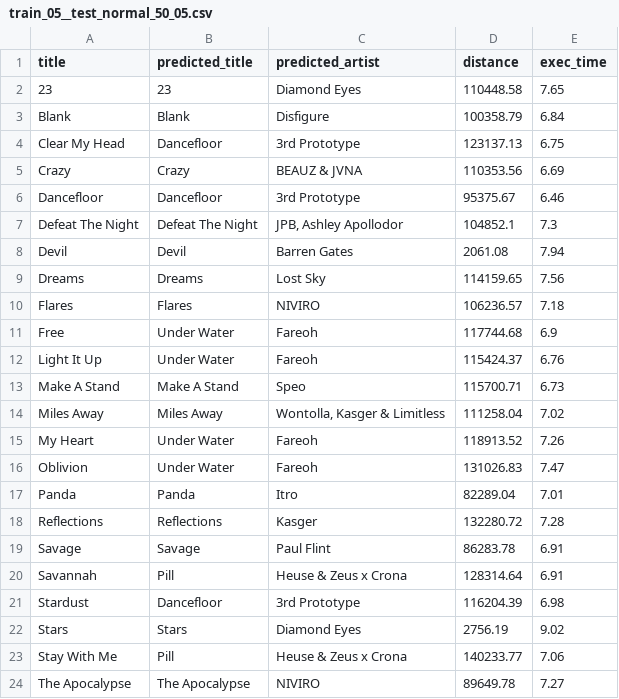
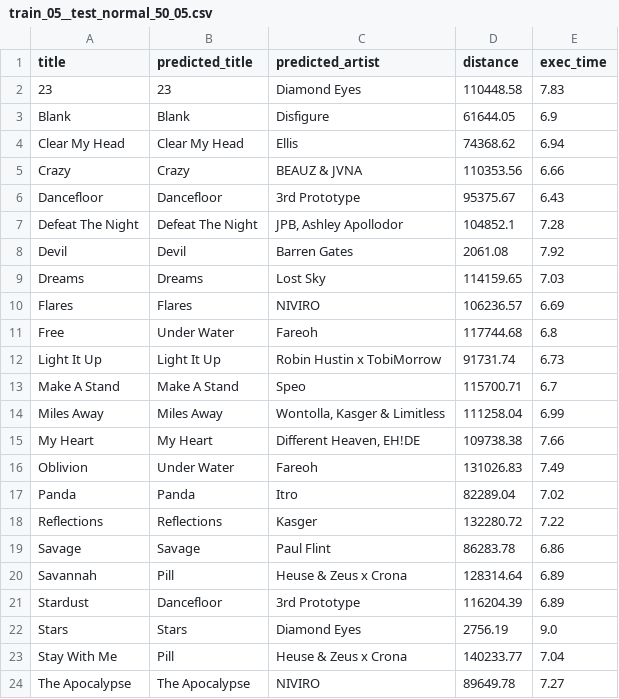
Before and after one commit to gdapriana/song-detection, a CSV file: result/train_05__test_normal_50_05.csv, drawn as a sheet; only a part is shown; the diff covers the shown part only.

```diff
--- a/result/train_05__test_normal_50_05.csv
+++ b/result/train_05__test_normal_50_05.csv
@@ -1,24 +1,24 @@
 title,predicted_title,predicted_artist,distance,exec_time
-23,23,Diamond Eyes,110448.58,7.65
-Blank,Blank,Disfigure,100358.79,6.84
-Clear My Head,Dancefloor,3rd Prototype,123137.13,6.75
-Crazy,Crazy,BEAUZ & JVNA,110353.56,6.69
-Dancefloor,Dancefloor,3rd Prototype,95375.67,6.46
-Defeat The Night,Defeat The Night,"JPB, Ashley Apollodor",104852.1,7.3
-Devil,Devil,Barren Gates,2061.08,7.94
-Dreams,Dreams,Lost Sky,114159.65,7.56
-Flares,Flares,NIVIRO,106236.57,7.18
-Free,Under Water,Fareoh,117744.68,6.9
-Light It Up,Under Water,Fareoh,115424.37,6.76
-Make A Stand,Make A Stand,Speo,115700.71,6.73
-Miles Away,Miles Away,"Wontolla, Kasger & Limitless",111258.04,7.02
-My Heart,Under Water,Fareoh,118913.52,7.26
-Oblivion,Under Water,Fareoh,131026.83,7.47
-Panda,Panda,Itro,82289.04,7.01
-Reflections,Reflections,Kasger,132280.72,7.28
-Savage,Savage,Paul Flint,86283.78,6.91
-Savannah,Pill,Heuse & Zeus x Crona,128314.64,6.91
-Stardust,Dancefloor,3rd Prototype,116204.39,6.98
-Stars,Stars,Diamond Eyes,2756.19,9.02
-Stay With Me,Pill,Heuse & Zeus x Crona,140233.77,7.06
+23,23,Diamond Eyes,110448.58,7.83
+Blank,Blank,Disfigure,61644.05,6.9
+Clear My Head,Clear My Head,Ellis,74368.62,6.94
+Crazy,Crazy,BEAUZ & JVNA,110353.56,6.66
+Dancefloor,Dancefloor,3rd Prototype,95375.67,6.43
+Defeat The Night,Defeat The Night,"JPB, Ashley Apollodor",104852.1,7.28
+Devil,Devil,Barren Gates,2061.08,7.92
+Dreams,Dreams,Lost Sky,114159.65,7.03
+Flares,Flares,NIVIRO,106236.57,6.69
+Free,Under Water,Fareoh,117744.68,6.8
+Light It Up,Light It Up,Robin Hustin x TobiMorrow,91731.74,6.73
+Make A Stand,Make A Stand,Speo,115700.71,6.7
+Miles Away,Miles Away,"Wontolla, Kasger & Limitless",111258.04,6.99
+My Heart,My Heart,"Different Heaven, EH!DE",109738.38,7.66
+Oblivion,Under Water,Fareoh,131026.83,7.49
+Panda,Panda,Itro,82289.04,7.02
+Reflections,Reflections,Kasger,132280.72,7.22
+Savage,Savage,Paul Flint,86283.78,6.86
+Savannah,Pill,Heuse & Zeus x Crona,128314.64,6.89
+Stardust,Dancefloor,3rd Prototype,116204.39,6.89
+Stars,Stars,Diamond Eyes,2756.19,9.0
+Stay With Me,Pill,Heuse & Zeus x Crona,140233.77,7.04
 The Apocalypse,The Apocalypse,NIVIRO,89649.78,7.27
```
Also changed, not shown: 16 edited cells elsewhere in this file, result/train_05__test_normal_100_05.csv, result/train_10__test_normal_100_10.csv, 27 other files.
